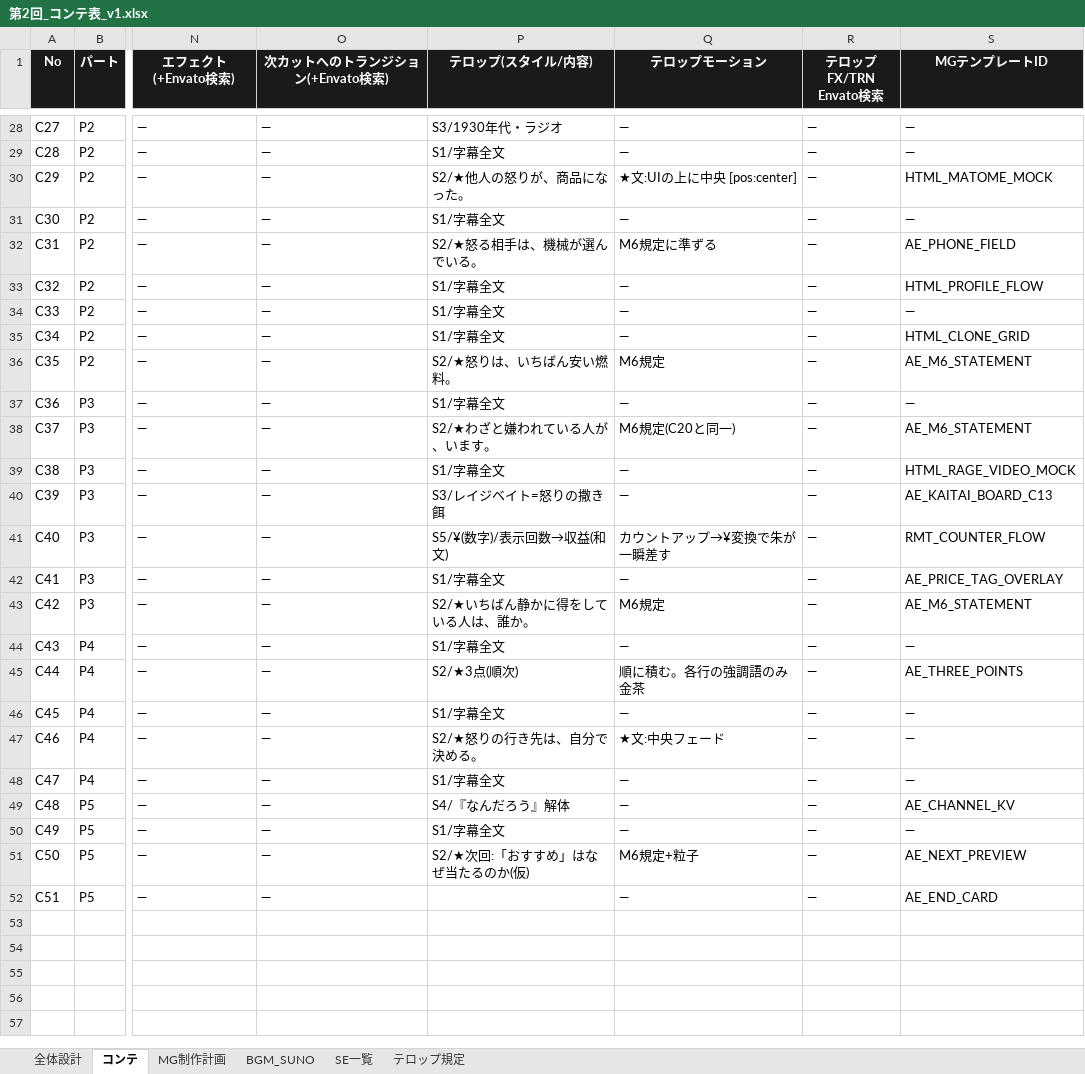
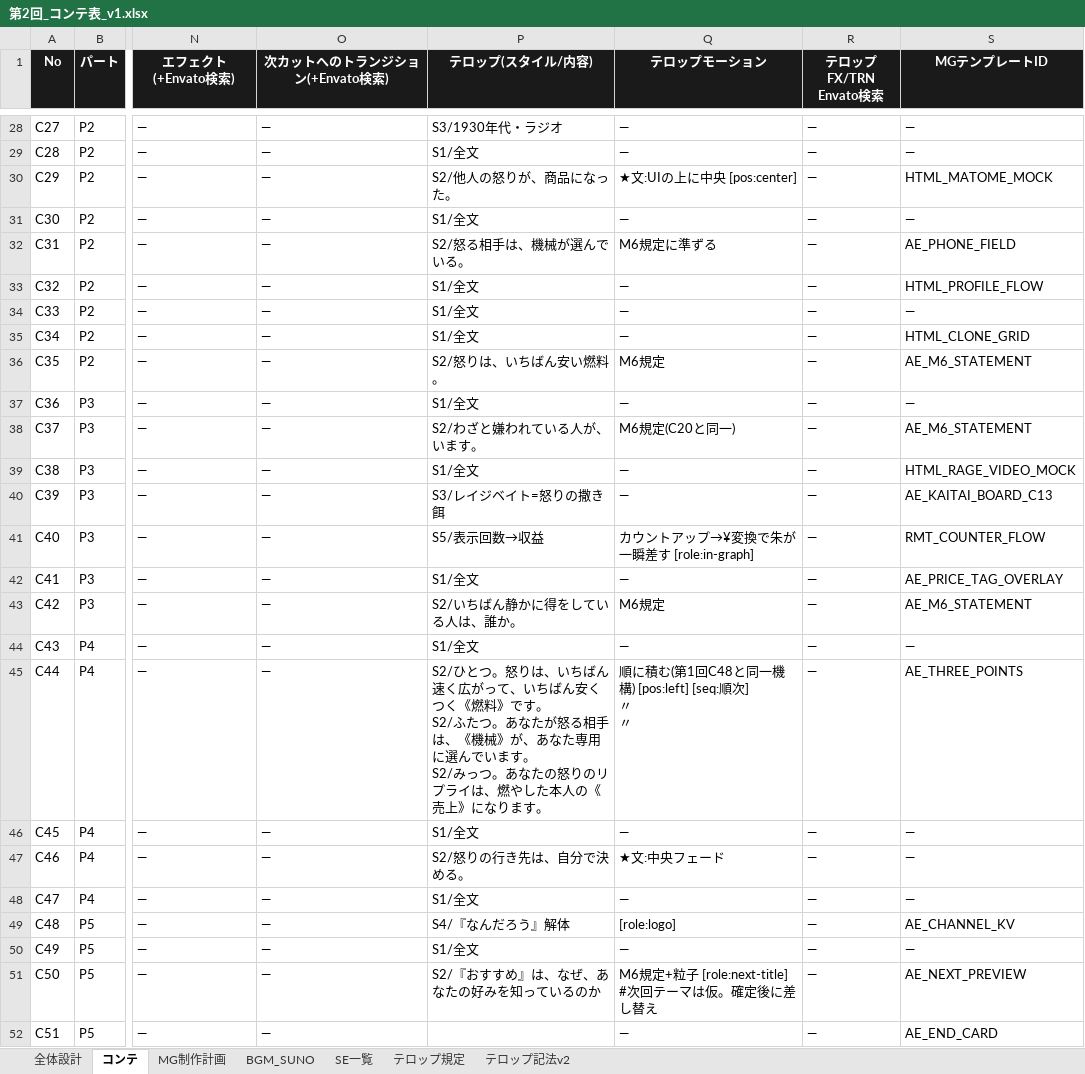
Before and after one commit to yukisato15/nandarou-production-pipeline, an Excel workbook: 第2回_コンテ表_v1.xlsx, sheet コンテ, drawn as a sheet; only a part is shown, gaps mark what is left out; values as stored, in another font and other column widths than the file's, no borders; ↵ is a line break in a cell; the diff covers the shown part only; the diff names each change by its address in the sheet, - before the commit and + after, or states it on an @@ line.

```diff
--- a/第2回_コンテ表_v1.xlsx (sheet コンテ)
+++ b/第2回_コンテ表_v1.xlsx (sheet コンテ)
+sheet tab: テロップ記法v2
-P29 (テロップ(スタイル/内容)): S1/字幕全文
+P29 (テロップ(スタイル/内容)): S1/全文
-P30 (テロップ(スタイル/内容)): S2/★他人の怒りが、商品になった。
+P30 (テロップ(スタイル/内容)): S2/他人の怒りが、商品になった。
-P31 (テロップ(スタイル/内容)): S1/字幕全文
+P31 (テロップ(スタイル/内容)): S1/全文
-P32 (テロップ(スタイル/内容)): S2/★怒る相手は、機械が選んでいる。
+P32 (テロップ(スタイル/内容)): S2/怒る相手は、機械が選んでいる。
-P33:P35 (テロップ(スタイル/内容)): S1/字幕全文
+P33:P35 (テロップ(スタイル/内容)): S1/全文
-P36 (テロップ(スタイル/内容)): S2/★怒りは、いちばん安い燃料。
+P36 (テロップ(スタイル/内容)): S2/怒りは、いちばん安い燃料。
-P37 (テロップ(スタイル/内容)): S1/字幕全文
+P37 (テロップ(スタイル/内容)): S1/全文
-P38 (テロップ(スタイル/内容)): S2/★わざと嫌われている人が、います。
+P38 (テロップ(スタイル/内容)): S2/わざと嫌われている人が、います。
-P39 (テロップ(スタイル/内容)): S1/字幕全文
+P39 (テロップ(スタイル/内容)): S1/全文
-P41 (テロップ(スタイル/内容)): S5/¥(数字)/表示回数→収益(和文)
+P41 (テロップ(スタイル/内容)): S5/表示回数→収益
-Q41 (テロップモーション): カウントアップ→¥変換で朱が一瞬差す
+Q41 (テロップモーション): カウントアップ→¥変換で朱が一瞬差す [role:in-graph]
-P42 (テロップ(スタイル/内容)): S1/字幕全文
+P42 (テロップ(スタイル/内容)): S1/全文
-P43 (テロップ(スタイル/内容)): S2/★いちばん静かに得をしている人は、誰か。
+P43 (テロップ(スタイル/内容)): S2/いちばん静かに得をしている人は、誰か。
-P44 (テロップ(スタイル/内容)): S1/字幕全文
+P44 (テロップ(スタイル/内容)): S1/全文
-P45 (テロップ(スタイル/内容)): S2/★3点(順次)
+P45 (テロップ(スタイル/内容)): S2/ひとつ。怒りは、いちばん速く広がって、いちばん安くつく《燃料》です。 ↵ S2/ふたつ。あなたが怒る相手は、《機械》が、あなた専用に選んでいます。 ↵ S2/みっつ。あなたの怒りのリプライは、燃やした本人の《売上》になります。
-Q45 (テロップモーション): 順に積む。各行の強調語のみ金茶
+Q45 (テロップモーション): 順に積む(第1回C48と同一機構) [pos:left] [seq:順次] ↵ 〃 ↵ 〃
-P46 (テロップ(スタイル/内容)): S1/字幕全文
+P46 (テロップ(スタイル/内容)): S1/全文
-P47 (テロップ(スタイル/内容)): S2/★怒りの行き先は、自分で決める。
+P47 (テロップ(スタイル/内容)): S2/怒りの行き先は、自分で決める。
-P48 (テロップ(スタイル/内容)): S1/字幕全文
+P48 (テロップ(スタイル/内容)): S1/全文
-Q49 (テロップモーション): —
+Q49 (テロップモーション): [role:logo]
-P50 (テロップ(スタイル/内容)): S1/字幕全文
+P50 (テロップ(スタイル/内容)): S1/全文
-P51 (テロップ(スタイル/内容)): S2/★次回:「おすすめ」はなぜ当たるのか(仮)
+P51 (テロップ(スタイル/内容)): S2/『おすすめ』は、なぜ、あなたの好みを知っているのか
-Q51 (テロップモーション): M6規定+粒子
+Q51 (テロップモーション): M6規定+粒子 [role:next-title] #次回テーマは仮。確定後に差し替え
```
Also changed, not shown: 29 edited cells elsewhere in this sheet, 2 other files.
